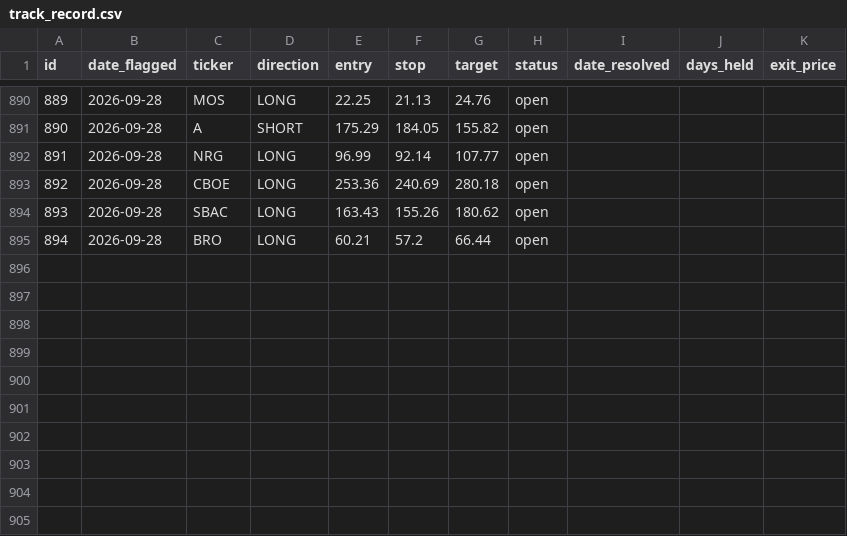
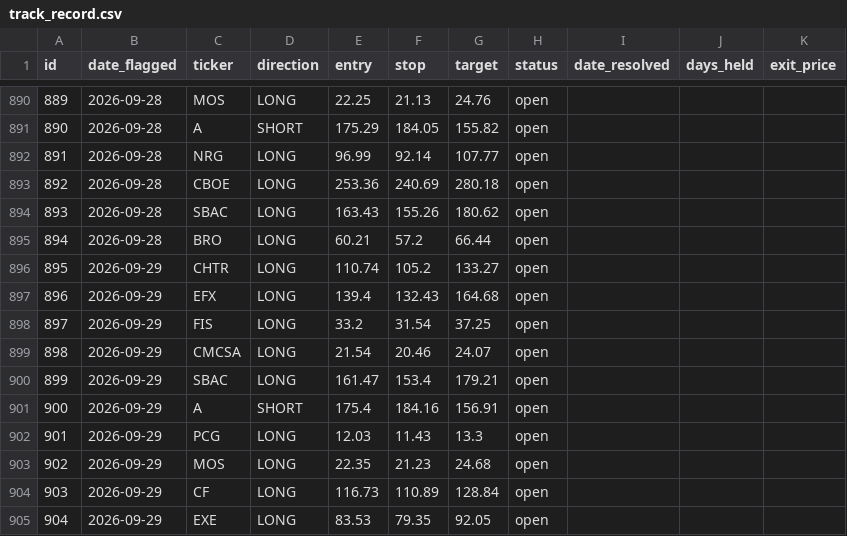
Before and after one commit to meskalinas23/stock-screener, a CSV file: reports/track_record.csv, drawn as a sheet; only a part is shown, gaps mark what is left out; the diff names each change by its address in the sheet, - before the commit and + after, or states it on an @@ line.

```diff
--- a/reports/track_record.csv
+++ b/reports/track_record.csv
+row 896: 895 | 2026-09-29 | CHTR | LONG | 110.74 | 105.2 | 133.27 | open
+row 897: 896 | 2026-09-29 | EFX | LONG | 139.4 | 132.43 | 164.68 | open
+row 898: 897 | 2026-09-29 | FIS | LONG | 33.2 | 31.54 | 37.25 | open
+row 899: 898 | 2026-09-29 | CMCSA | LONG | 21.54 | 20.46 | 24.07 | open
+row 900: 899 | 2026-09-29 | SBAC | LONG | 161.47 | 153.4 | 179.21 | open
+row 901: 900 | 2026-09-29 | A | SHORT | 175.4 | 184.16 | 156.91 | open
+row 902: 901 | 2026-09-29 | PCG | LONG | 12.03 | 11.43 | 13.3 | open
+row 903: 902 | 2026-09-29 | MOS | LONG | 22.35 | 21.23 | 24.68 | open
+row 904: 903 | 2026-09-29 | CF | LONG | 116.73 | 110.89 | 128.84 | open
+row 905: 904 | 2026-09-29 | EXE | LONG | 83.53 | 79.35 | 92.05 | open
```
Also changed, not shown: 12 other files.
